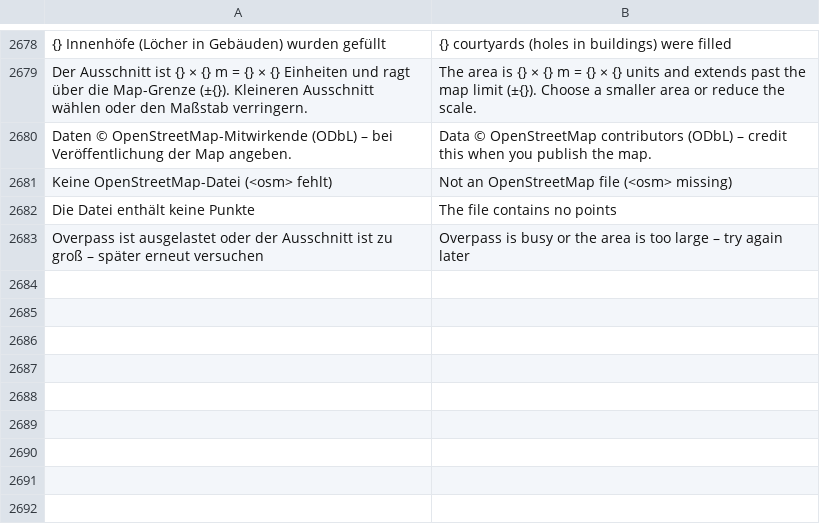
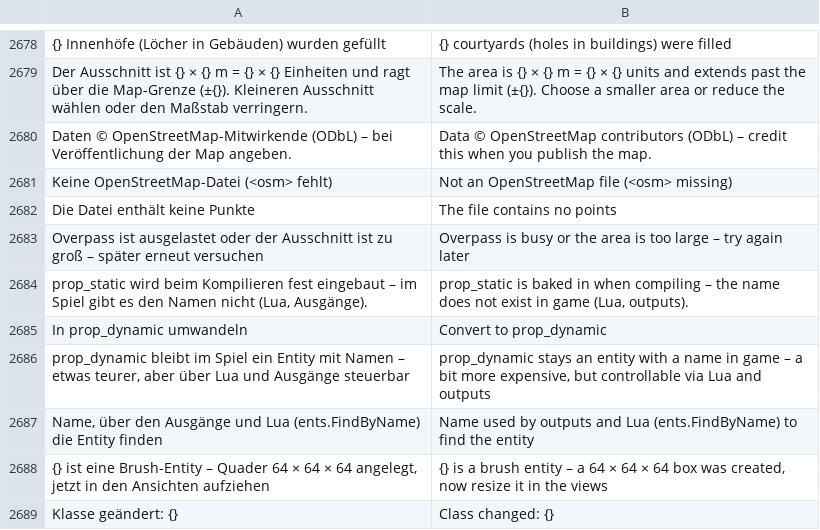
Before and after one commit to Deadshotlp/Amboss, a TSV file: assets/lang/en.tsv, drawn as a sheet; only a part is shown, gaps mark what is left out; the diff names each change by its address in the sheet, - before the commit and + after, or states it on an @@ line.

```diff
--- a/assets/lang/en.tsv
+++ b/assets/lang/en.tsv
+row 2684: prop_static wird beim Kompilieren fest eingebaut – im Spiel gibt es den Namen nicht (Lua, Ausgänge). | prop_static is baked in when compiling – the name does not exist in game (Lua, outputs).
+row 2685: In prop_dynamic umwandeln | Convert to prop_dynamic
+row 2686: prop_dynamic bleibt im Spiel ein Entity mit Namen – etwas teurer, aber über Lua und Ausgänge steuerbar | prop_dynamic stays an entity with a name in game – a bit more expensive, but controllable via Lua and outputs
+row 2687: Name, über den Ausgänge und Lua (ents.FindByName) die Entity finden | Name used by outputs and Lua (ents.FindByName) to find the entity
+row 2688: {} ist eine Brush-Entity – Quader 64 × 64 × 64 angelegt, jetzt in den Ansichten aufziehen | {} is a brush entity – a 64 × 64 × 64 box was created, now resize it in the views
+row 2689: Klasse geändert: {} | Class changed: {}
```
Also changed, not shown: assets/lang/es.tsv, assets/lang/fr.tsv, 10 other files.
